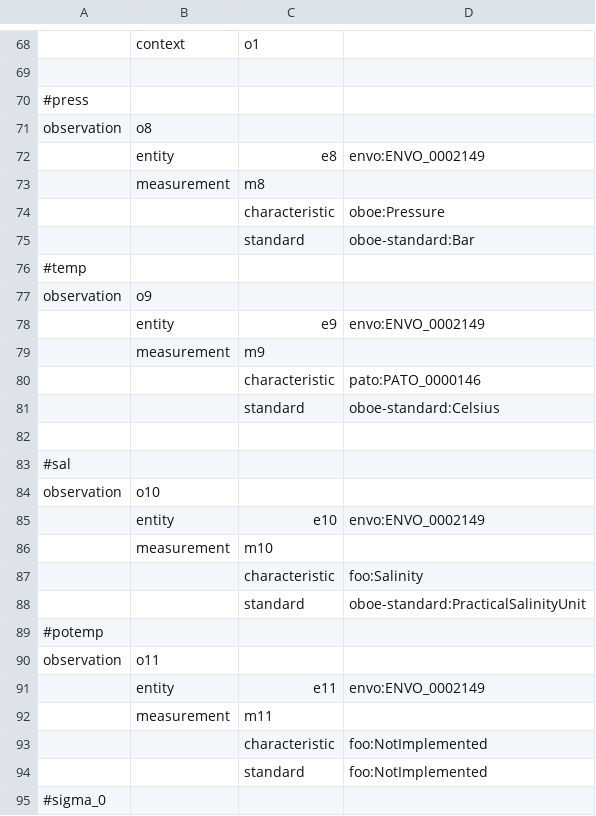
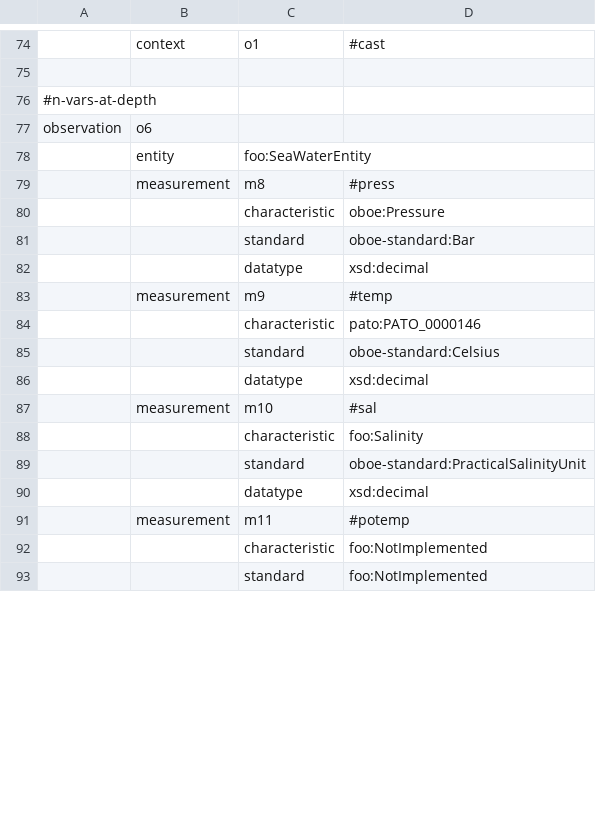
Before and after one commit to Semantic-Observations/obs-models, a CSV file: examples/csvtotriples/sargasso-annotations.csv, drawn as a sheet; only a part is shown, gaps mark what is left out; removed rows and columns are numbered as before the commit, all else as after; the diff covers the shown part only; the diff names each change by its address in the sheet, - before the commit and + after, or states it on an @@ line.

```diff
--- a/examples/csvtotriples/sargasso-annotations.csv
+++ b/examples/csvtotriples/sargasso-annotations.csv
-D74: (empty)
+D74: #cast
-A76: #press
+A76: #n-vars-at-depth
-B77: o8
+B77: o6
-row 72:  | entity | e8 | envo:ENVO_0002149
+row 78:  | entity | foo:SeaWaterEntity
-D79: (empty)
+D79: #press
-row 76: #temp
-row 77: observation | o9
-row 78:  | entity | e9 | envo:ENVO_0002149
+row 82:  |  | datatype | xsd:decimal
-D83: (empty)
+D83: #temp
-row 86: (empty)
+row 86:  |  | datatype | xsd:decimal
-row 83: #sal
-row 84: observation | o10
-row 85:  | entity | e10 | envo:ENVO_0002149
-D87: (empty)
+D87: #sal
-row 89: #potemp
-row 90: observation | o11
-row 91:  | entity | e11 | envo:ENVO_0002149
+row 90:  |  | datatype | xsd:decimal
-D91: (empty)
+D91: #potemp
-row 95: #sigma_0
```
Also changed, not shown: 20 added rows, 46 removed rows, 2 moved rows and 35 edited cells elsewhere in this file, 2 other files.
